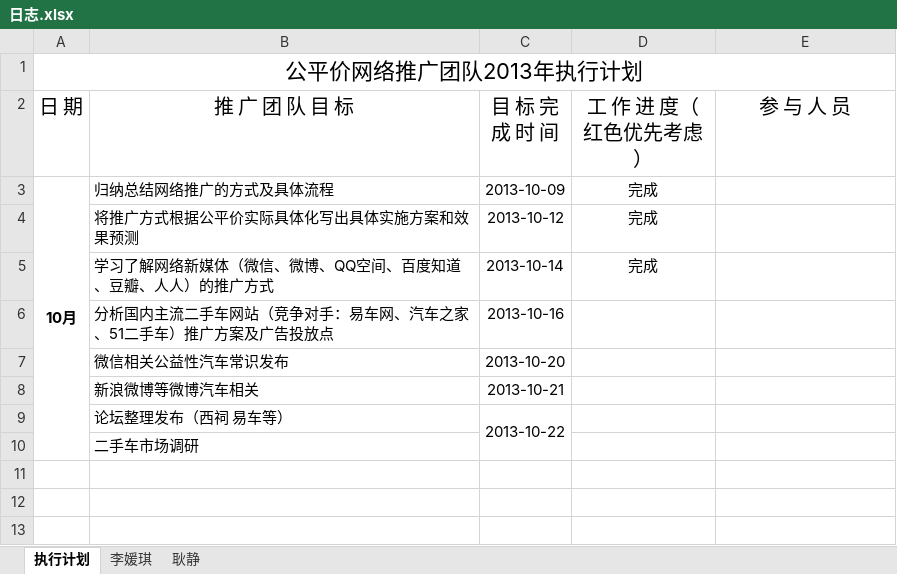
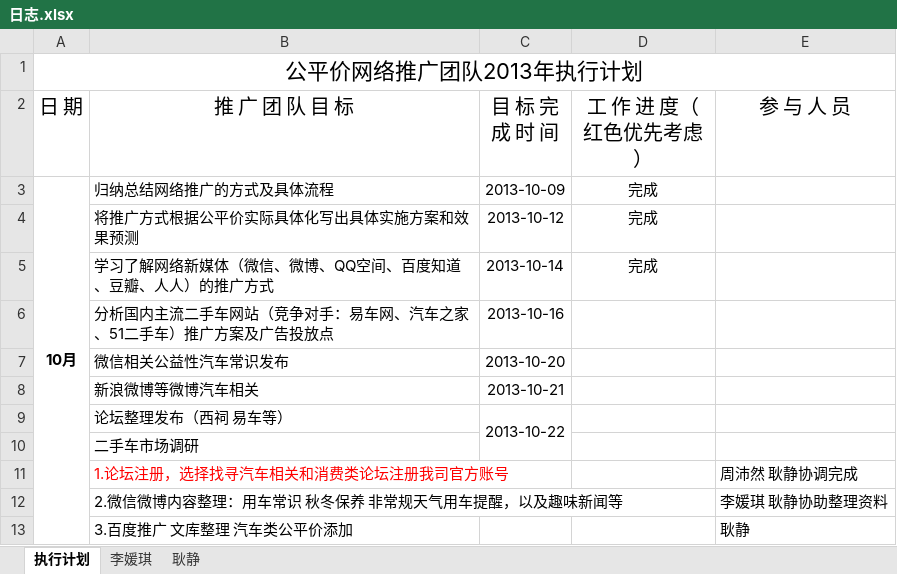
Before and after one commit to my52486002/tuiguang, an Excel workbook: 日志.xlsx, sheet 执行计划, drawn as a sheet; values as stored, in another font and other column widths than the file's, no borders; the diff names each change by its address in the sheet, - before the commit and + after, or states it on an @@ line.

```diff
--- a/日志.xlsx (sheet 执行计划)
+++ b/日志.xlsx (sheet 执行计划)
+row 11:  | 1.论坛注册，选择找寻汽车相关和消费类论坛注册我司官方账号 |  |  | 周沛然 耿静协调完成
+row 12:  | 2.微信微博内容整理：用车常识 秋冬保养 非常规天气用车提醒，以及趣味新闻等 |  |  | 李媛琪 耿静协助整理资料
+row 13:  | 3.百度推广 文库整理 汽车类公平价添加 |  |  | 耿静
```
Also changed, not shown: sheet 耿静.
